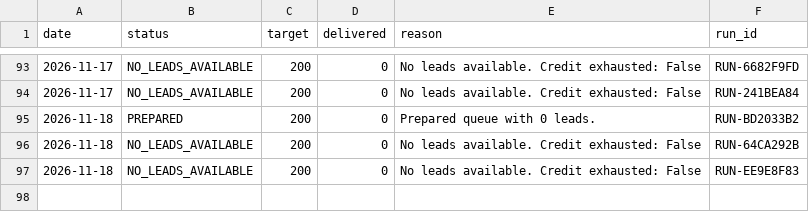
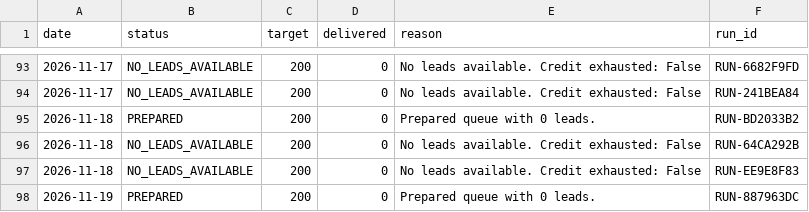
Before and after one commit to ayushdesign4/daily-lead-agent, a CSV file: data/daily_runs.csv, drawn as a sheet; only a part is shown, gaps mark what is left out.

```diff
--- a/data/daily_runs.csv
+++ b/data/daily_runs.csv
@@ -157 +157,2 @@ date,status,target,delivered,reason,run_id
 2026-11-18,NO_LEADS_AVAILABLE,200,0,No leads available. Credit exhausted: False,RUN-EE9E8F83
+2026-11-19,PREPARED,200,0,Prepared queue with 0 leads.,RUN-887963DC
```
Also changed, not shown: 2 other files.
